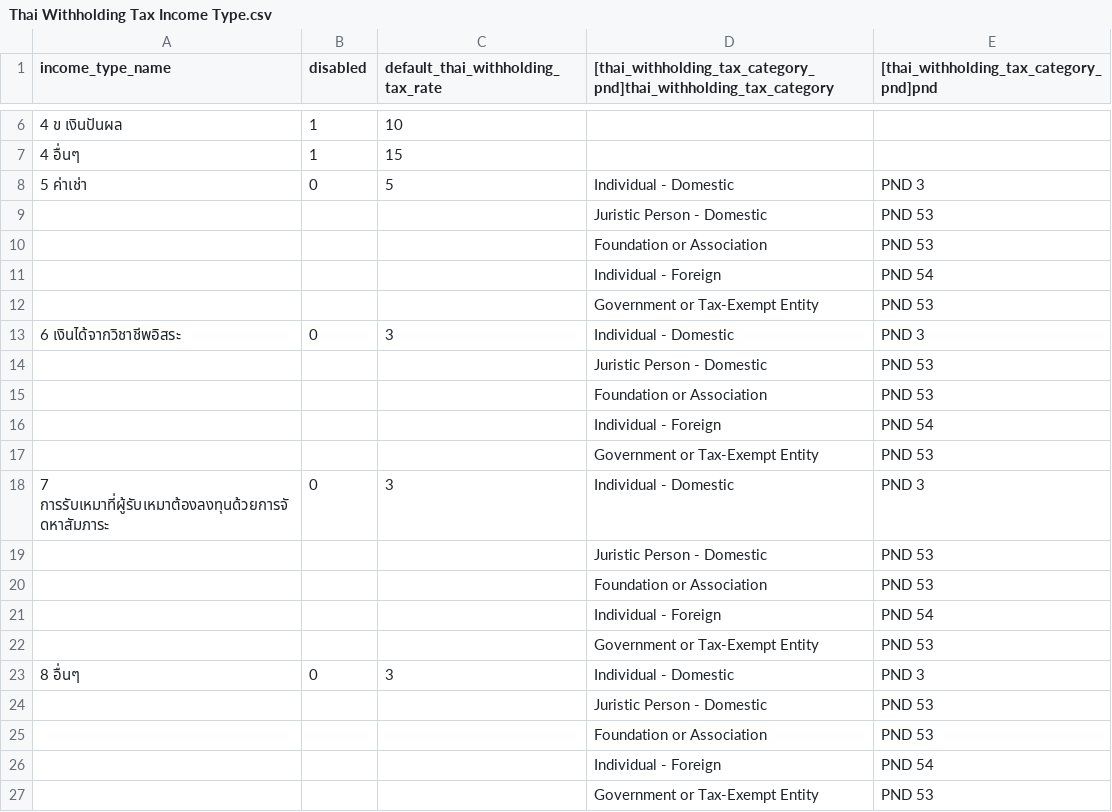
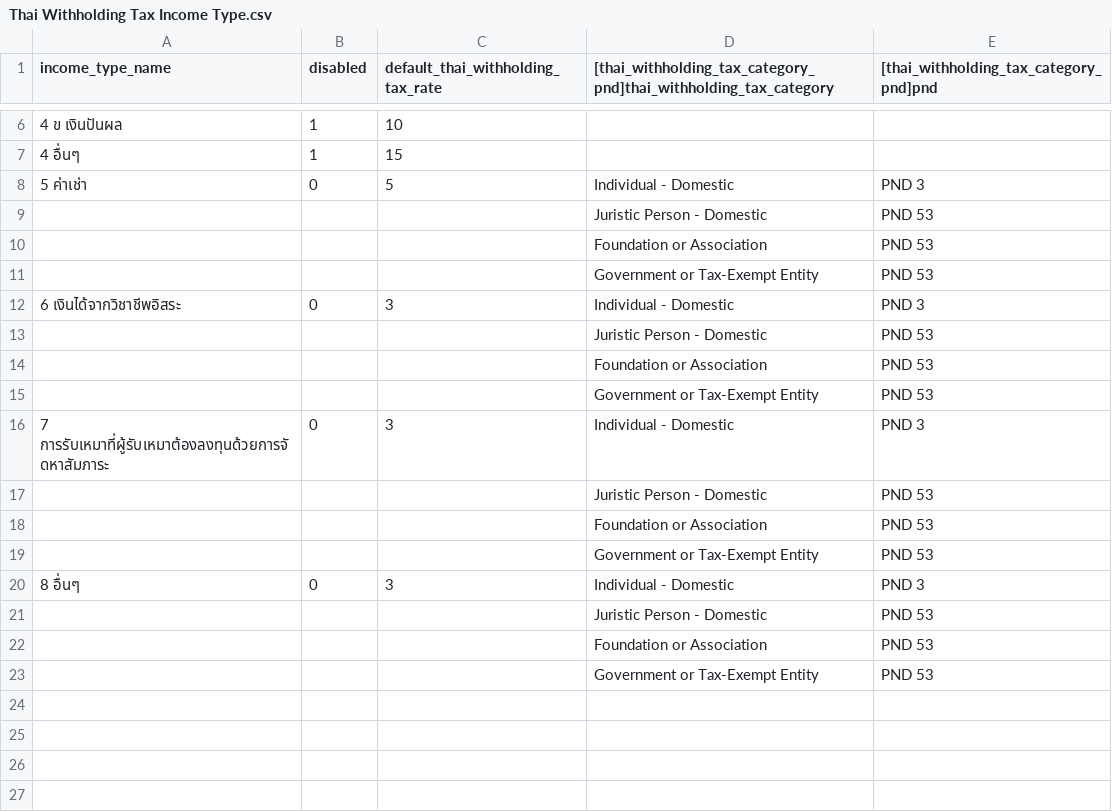
Before and after one commit to thspacecode/erpnext_thailand_localization, a CSV file: erpnext_thailand_localization/data/initial_data/data_csv/Thai Withholding Tax Income Type.csv, drawn as a sheet; only a part is shown, gaps mark what is left out; the diff names each change by its address in the sheet, - before the commit and + after, or states it on an @@ line.

```diff
--- a/erpnext_thailand_localization/data/initial_data/data_csv/Thai Withholding Tax Income Type.csv
+++ b/erpnext_thailand_localization/data/initial_data/data_csv/Thai Withholding Tax Income Type.csv
-row 11:  |  |  | Individual - Foreign | PND 54
-row 16:  |  |  | Individual - Foreign | PND 54
-row 21:  |  |  | Individual - Foreign | PND 54
-row 26:  |  |  | Individual - Foreign | PND 54
```
Also changed, not shown: erpnext_thailand_localization/data/test_data/data_csv/Account.csv, 7 other files.
